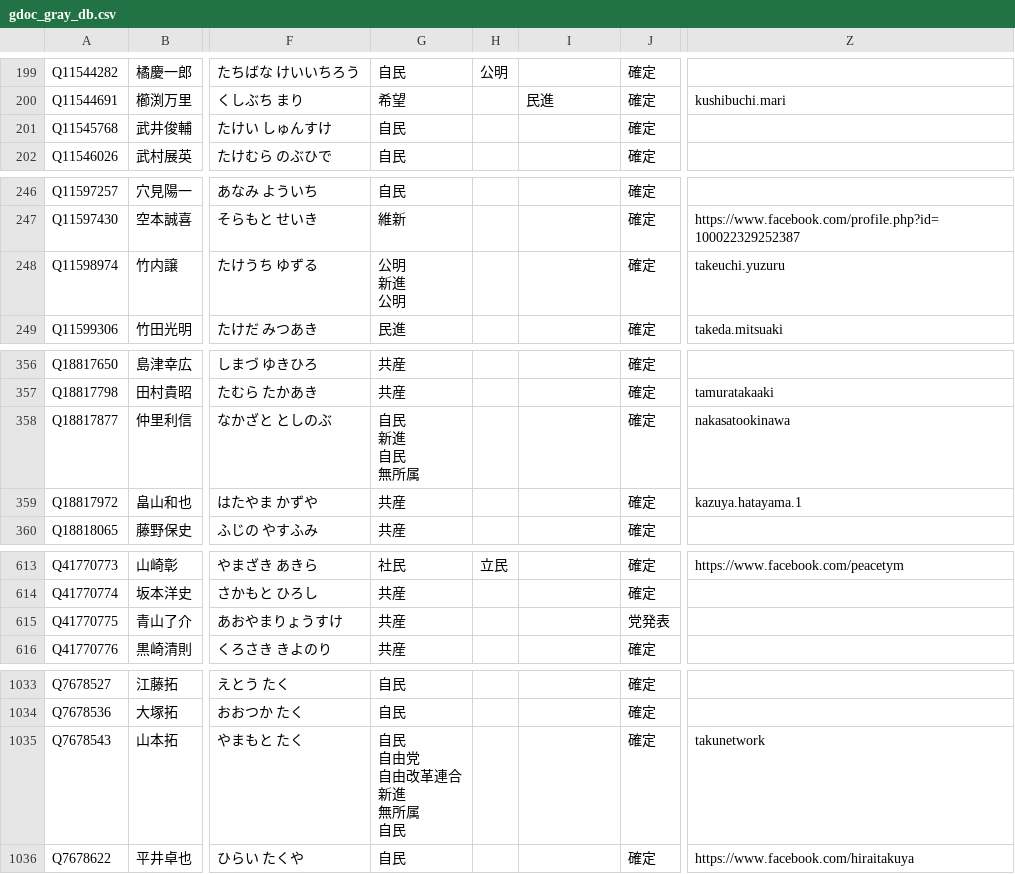
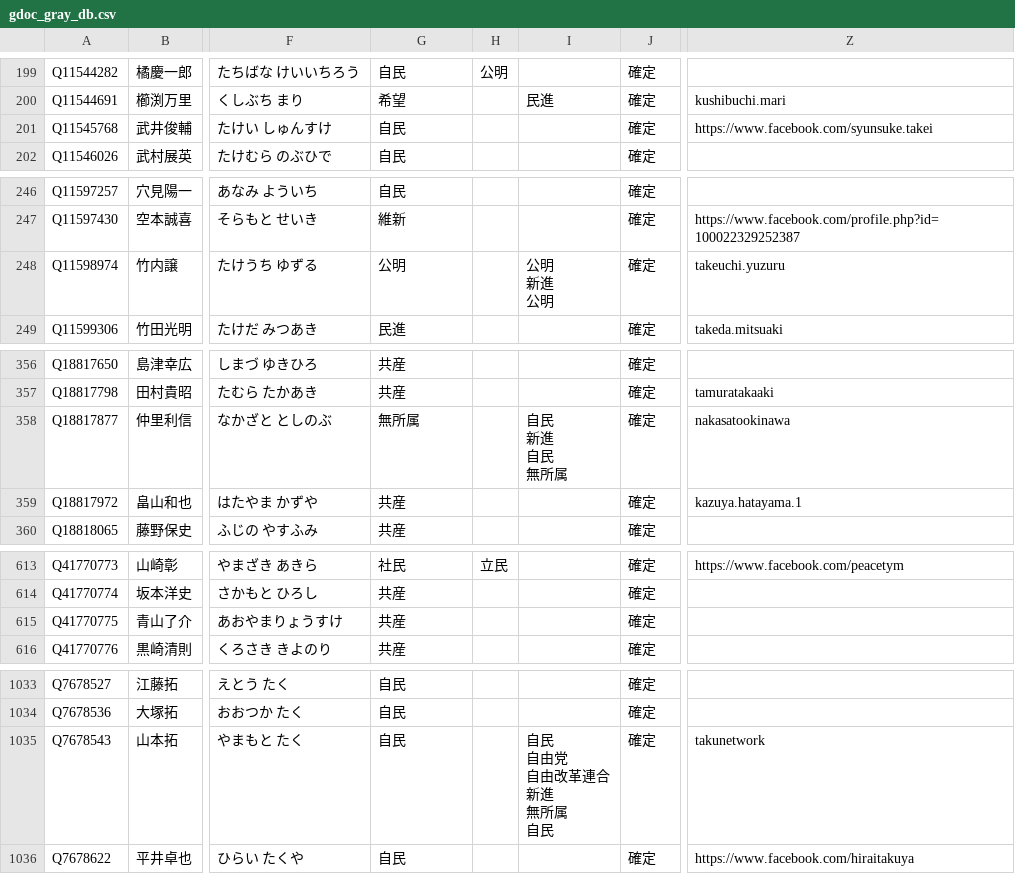
Before and after one commit to hkwi/shuin48pre, a CSV file: docs/gdoc_gray_db.csv, drawn as a sheet; only a part is shown, gaps mark what is left out; ↵ is a line break in a cell; the diff names each change by its address in the sheet, - before the commit and + after, or states it on an @@ line.

```diff
--- a/docs/gdoc_gray_db.csv
+++ b/docs/gdoc_gray_db.csv
-Z201: (empty)
+Z201: https://www.facebook.com/syunsuke.takei
-G248: 公明 ↵ 新進 ↵ 公明
+G248: 公明
-I248: (empty)
+I248: 公明 ↵ 新進 ↵ 公明
-G358: 自民 ↵ 新進 ↵ 自民 ↵ 無所属
+G358: 無所属
-I358: (empty)
+I358: 自民 ↵ 新進 ↵ 自民 ↵ 無所属
-J615: 党発表
+J615: 確定
-G1035: 自民 ↵ 自由党 ↵ 自由改革連合 ↵ 新進 ↵ 無所属 ↵ 自民
+G1035: 自民
-I1035: (empty)
+I1035: 自民 ↵ 自由党 ↵ 自由改革連合 ↵ 新進 ↵ 無所属 ↵ 自民
```
Also changed, not shown: docs/gdoc_gray_db_0.csv, docs/gdoc_gray_db_6.csv, 1 other file.
